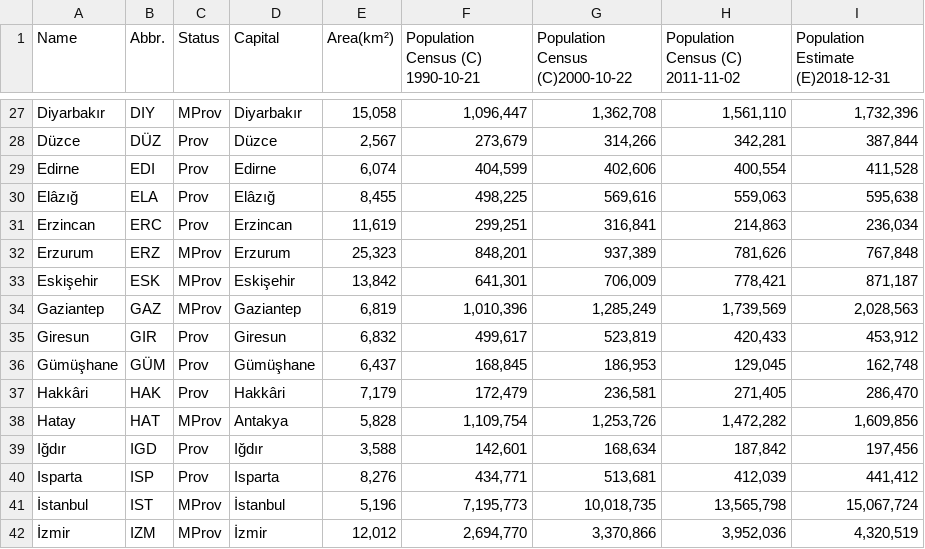
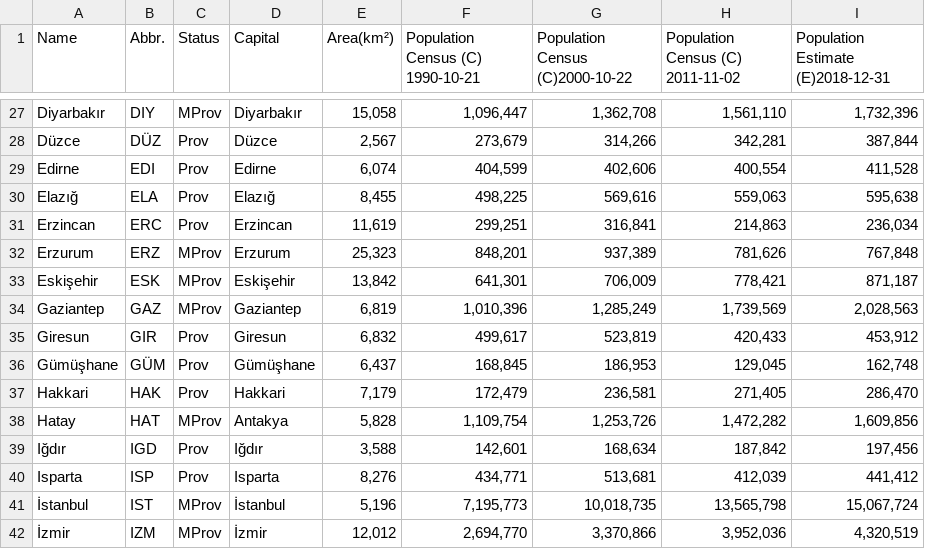
Before and after one commit to DorenCalliku/distribution, a CSV file: src/cities_area.csv (was src/city_data.csv), drawn as a sheet; only a part is shown, gaps mark what is left out.

```diff
--- a/src/city_data.csv
+++ b/src/cities_area.csv
@@ -29,3 +29,3 @@ Düzce	DÜZ	Prov	Düzce	2,567	273,679	314,266	342,281	387,844
 Edirne	EDI	Prov	Edirne	6,074	404,599	402,606	400,554	411,528
-Elâzığ	ELA	Prov	Elâzığ	8,455	498,225	569,616	559,063	595,638
+Elazığ	ELA	Prov	Elazığ	8,455	498,225	569,616	559,063	595,638
 Erzincan	ERC	Prov	Erzincan	11,619	299,251	316,841	214,863	236,034
@@ -36,3 +36,3 @@ Giresun	GIR	Prov	Giresun	6,832	499,617	523,819	420,433	453,912
 Gümüşhane	GÜM	Prov	Gümüşhane	6,437	168,845	186,953	129,045	162,748
-Hakkâri	HAK	Prov	Hakkâri	7,179	172,479	236,581	271,405	286,470
+Hakkari	HAK	Prov	Hakkari	7,179	172,479	236,581	271,405	286,470
 Hatay	HAT	MProv	Antakya	5,828	1,109,754	1,253,726	1,472,282	1,609,856
```
Also changed, not shown: 4 other files.
